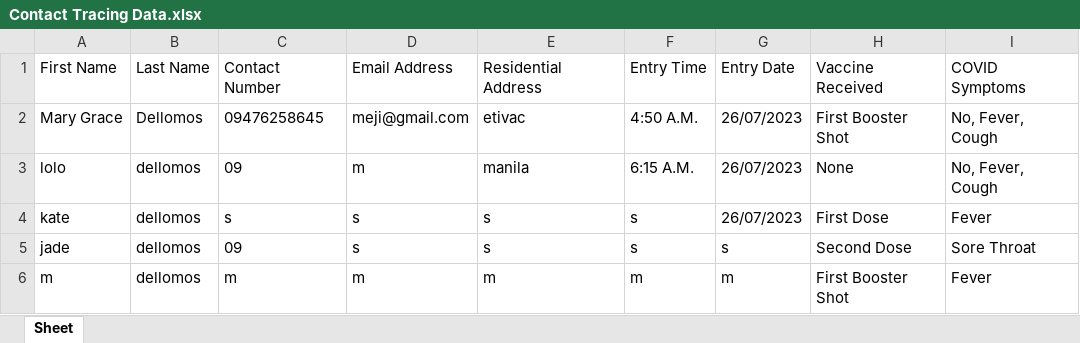
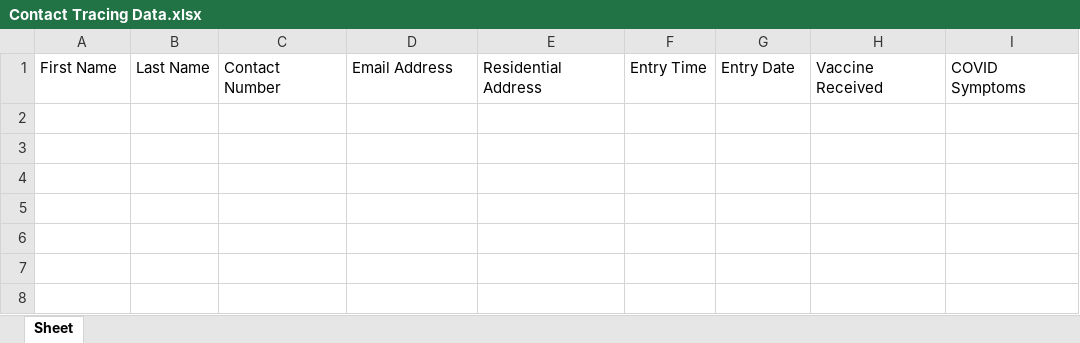
Before and after one commit to DellomosMG-BSCPE1-5/FinalProject-Contact-Tracing-App-GUI, an Excel workbook: Contact Tracing Data.xlsx, sheet Sheet, drawn as a sheet; values as stored, in another font and other column widths than the file's, no borders; the diff names each change by its address in the sheet, - before the commit and + after, or states it on an @@ line.

```diff
--- a/Contact Tracing Data.xlsx (sheet Sheet)
+++ b/Contact Tracing Data.xlsx (sheet Sheet)
-row 2: Mary Grace | Dellomos | 09476258645 | meji@gmail.com | etivac | 4:50 A.M. | 26/07/2023 | First Booster Shot | No, Fever, Cough
-row 3: lolo | dellomos | 09 | m | manila | 6:15 A.M. | 26/07/2023 | None | No, Fever, Cough
-row 4: kate | dellomos | s | s | s | s | 26/07/2023 | First Dose | Fever
-row 5: jade | dellomos | 09 | s | s | s | s | Second Dose | Sore Throat
-row 6: m | dellomos | m | m | m | m | m | First Booster Shot | Fever
```
Also changed, not shown: 2 other files.
